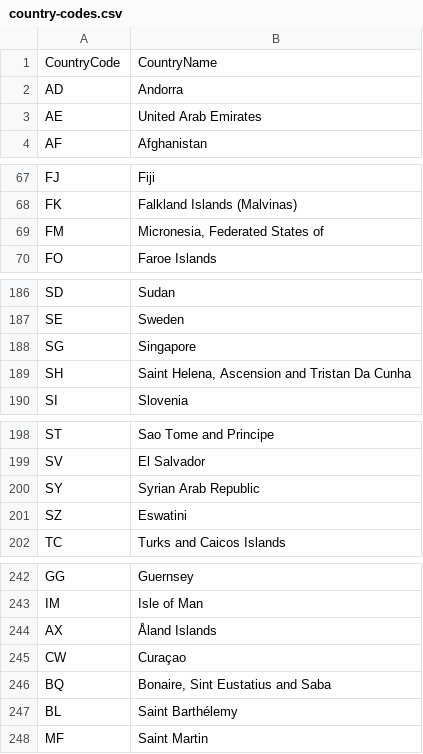
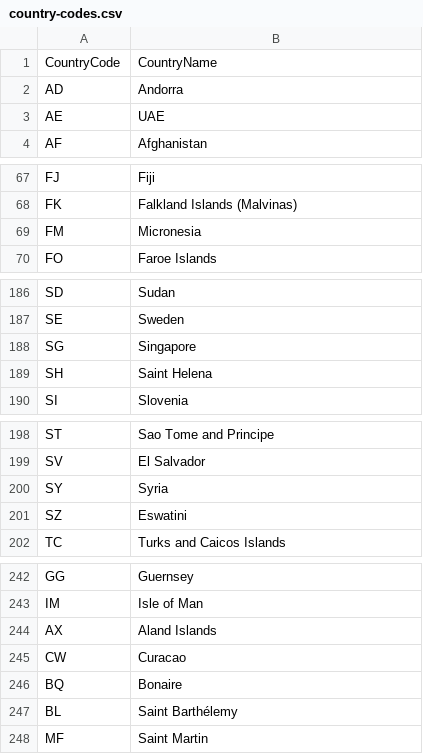
Before and after one commit to ryantusi/GMS_Vessel_Tracker, a CSV file: backend/helper/country-codes.csv, drawn as a sheet; only a part is shown, gaps mark what is left out; the diff covers the shown part only.

```diff
--- a/backend/helper/country-codes.csv
+++ b/backend/helper/country-codes.csv
@@ -2,3 +2,3 @@ CountryCode,CountryName
 AD,Andorra
-AE,United Arab Emirates
+AE,UAE
 AF,Afghanistan
@@ -68,3 +68,3 @@ FJ,Fiji
 FK,Falkland Islands (Malvinas)
-FM,"Micronesia, Federated States of"
+FM,Micronesia
 FO,Faroe Islands
@@ -188,3 +188,3 @@ SE,Sweden
 SG,Singapore
-SH,"Saint Helena, Ascension and Tristan Da Cunha"
+SH,Saint Helena
 SI,Slovenia
@@ -199,3 +199,3 @@ ST,Sao Tome and Principe
 SV,El Salvador
-SY,Syrian Arab Republic
+SY,Syria
 SZ,Eswatini
@@ -243,5 +243,5 @@ GG,Guernsey
 IM,Isle of Man
-AX,Åland Islands
-CW,Curaçao
-BQ,"Bonaire, Sint Eustatius and Saba"
+AX,Aland Islands
+CW,Curacao
+BQ,Bonaire
 BL,Saint Barthélemy
```
Also changed, not shown: 2 edited cells elsewhere in this file, 1 other file.
